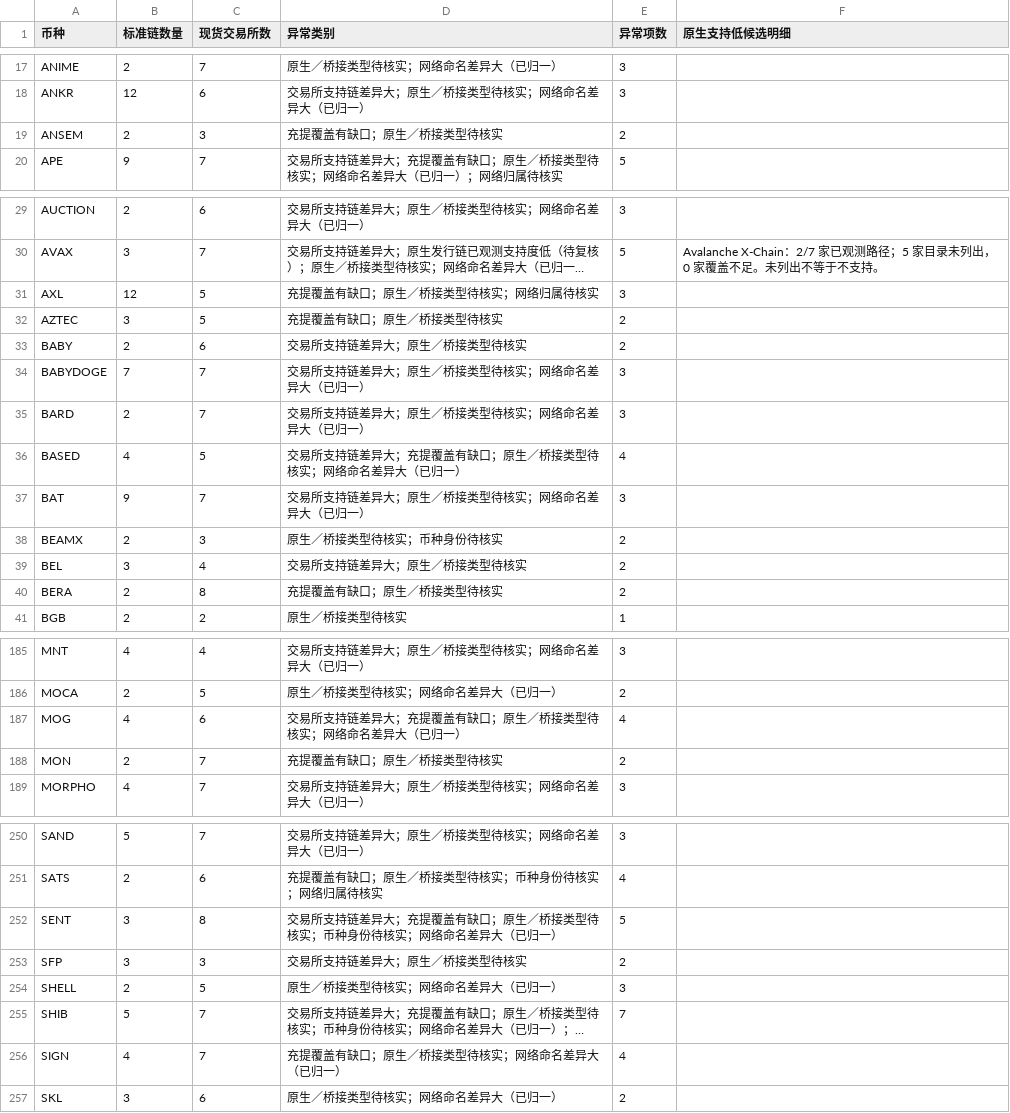
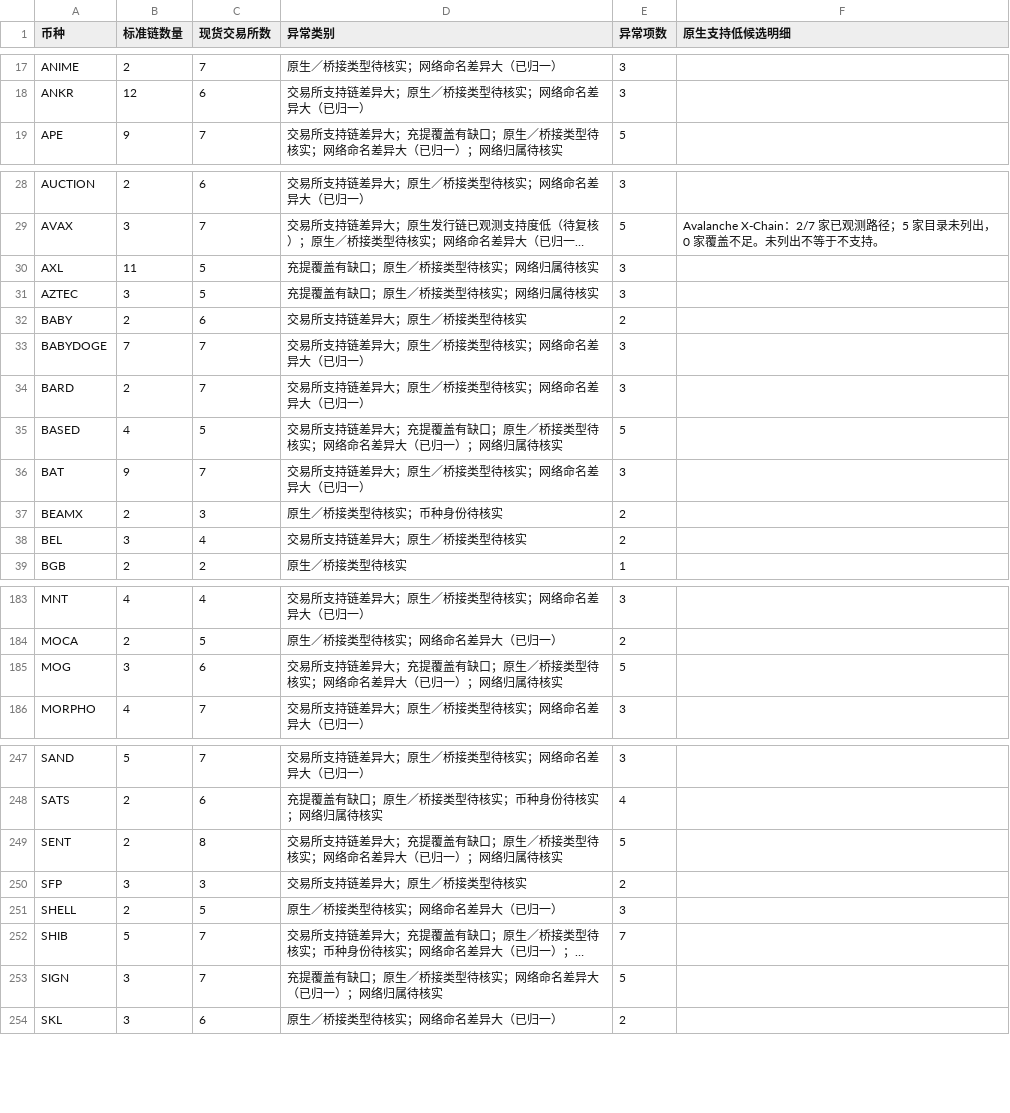
Before and after one commit to mizunoeth-me/tfund_risk_score_dashborad, a CSV file: data/multichain_summary.csv, drawn as a sheet; only a part is shown, gaps mark what is left out; long unchanged cells end in …; removed rows and columns are numbered as before the commit, all else as after; the diff covers the shown part only; the diff names each change by its address in the sheet, - before the commit and + after, or states it on an @@ line.

```diff
--- a/data/multichain_summary.csv
+++ b/data/multichain_summary.csv
-row 19: ANSEM | 2 | 3 | 充提覆盖有缺口；原生／桥接类型待核实 | 2
-B30 (标准链数量): 12
+B30 (标准链数量): 11
-D31 (异常类别): 充提覆盖有缺口；原生／桥接类型待核实
+D31 (异常类别): 充提覆盖有缺口；原生／桥接类型待核实；网络归属待核实
-E31 (异常项数): 2
+E31 (异常项数): 3
-D35 (异常类别): 交易所支持链差异大；充提覆盖有缺口；原生／桥接类型待核实；网络命名差异大（已归一）
+D35 (异常类别): 交易所支持链差异大；充提覆盖有缺口；原生／桥接类型待核实；网络命名差异大（已归一）；网络归属待核实
-E35 (异常项数): 4
+E35 (异常项数): 5
-row 40: BERA | 2 | 8 | 充提覆盖有缺口；原生／桥接类型待核实 | 2
-B185 (标准链数量): 4
+B185 (标准链数量): 3
-D185 (异常类别): 交易所支持链差异大；充提覆盖有缺口；原生／桥接类型待核实；网络命名差异大（已归一）
+D185 (异常类别): 交易所支持链差异大；充提覆盖有缺口；原生／桥接类型待核实；网络命名差异大（已归一）；网络归属待核实
-E185 (异常项数): 4
+E185 (异常项数): 5
-row 188: MON | 2 | 7 | 充提覆盖有缺口；原生／桥接类型待核实 | 2
-B249 (标准链数量): 3
+B249 (标准链数量): 2
-D249 (异常类别): …待核实；币种身份待核实；网络命名差异大（已归一）
+D249 (异常类别): …待核实；网络命名差异大（已归一）；网络归属待核实
-B253 (标准链数量): 4
+B253 (标准链数量): 3
-D253 (异常类别): 充提覆盖有缺口；原生／桥接类型待核实；网络命名差异大（已归一）
+D253 (异常类别): 充提覆盖有缺口；原生／桥接类型待核实；网络命名差异大（已归一）；网络归属待核实
-E253 (异常项数): 4
+E253 (异常项数): 5
```
Also changed, not shown: 43 edited cells elsewhere in this file, data/asset_data_gaps.csv, data/multichain_anomalies.csv, 4 other files.
